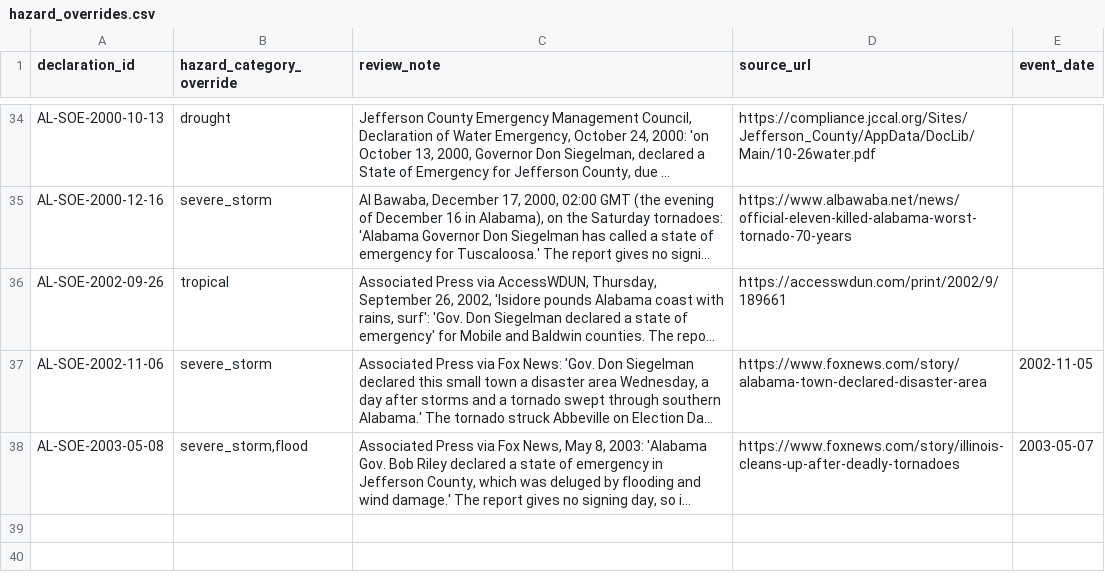
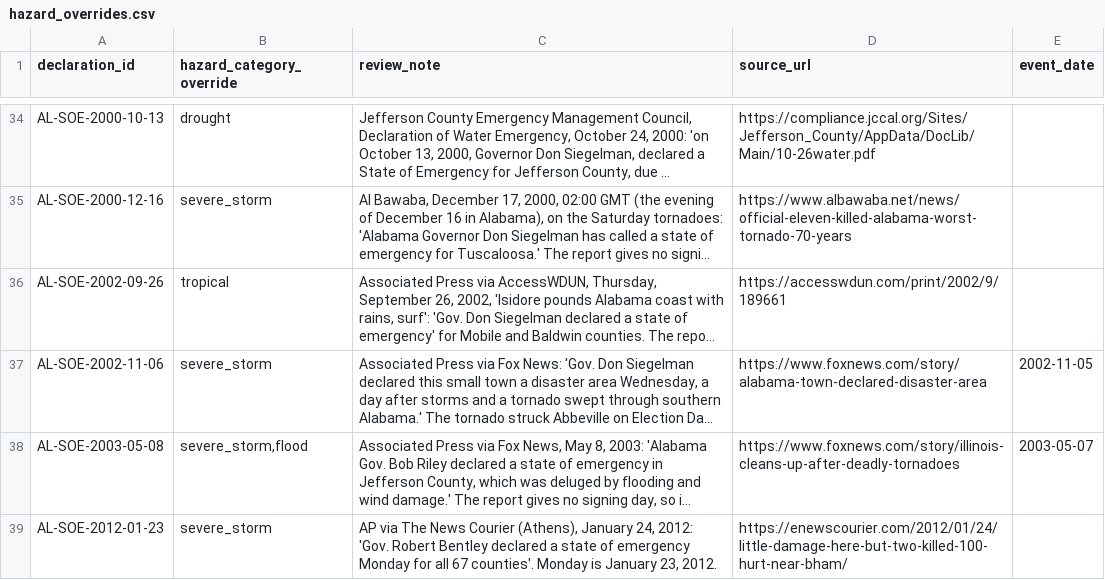
Before and after one commit to Phenom1881/disaster-data, a CSV file: plus/alabama/hazard_overrides.csv, drawn as a sheet; only a part is shown, gaps mark what is left out; long unchanged cells end in …; the diff names each change by its address in the sheet, - before the commit and + after, or states it on an @@ line.

```diff
--- a/plus/alabama/hazard_overrides.csv
+++ b/plus/alabama/hazard_overrides.csv
+row 39: AL-SOE-2012-01-23 | severe_storm | AP via The News Courier (Athens), January 24, 2012: 'Gov. Robert Bentley declared a state of emergency Monday for all 67 counties'. Monday is January 23, 2012. | https://enewscourier.com/2012/01/24/little-damage-here-but-two-killed-100-hurt-near-bham/
```
Also changed, not shown: plus/alabama/manual_declarations.csv, 3 other files.
